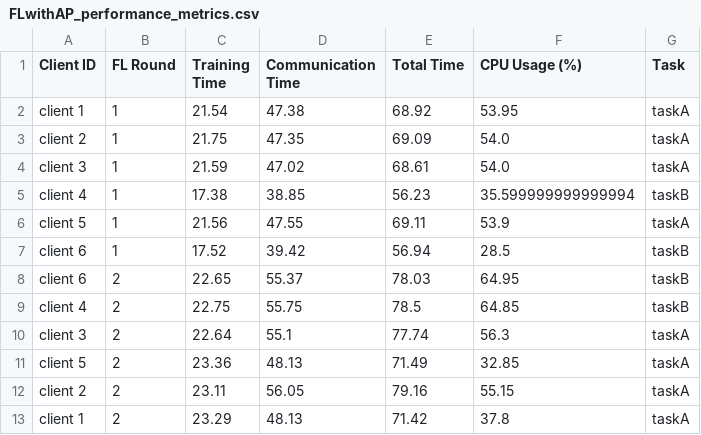
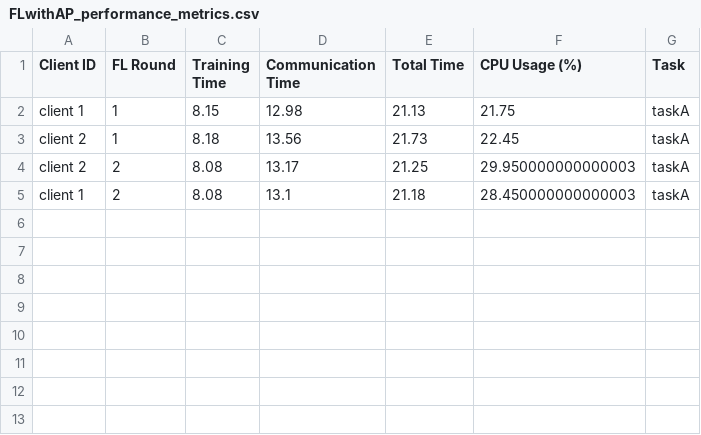
Before and after one commit to IvanComp/FedBench, a CSV file: Multiple Models Use Case/performance/FLwithAP_performance_metrics.csv, drawn as a sheet.

Commit message:
Added the distributed solution with 2 different models

```diff
--- a/Multiple Models Use Case/performance/FLwithAP_performance_metrics.csv
+++ b/Multiple Models Use Case/performance/FLwithAP_performance_metrics.csv
@@ -1,13 +1,5 @@
 Client ID,FL Round,Training Time,Communication Time,Total Time,CPU Usage (%),Task
-client 1,1,21.54,47.38,68.92,53.95,taskA
-client 2,1,21.75,47.35,69.09,54.0,taskA
-client 3,1,21.59,47.02,68.61,54.0,taskA
-client 4,1,17.38,38.85,56.23,35.599999999999994,taskB
-client 5,1,21.56,47.55,69.11,53.9,taskA
-client 6,1,17.52,39.42,56.94,28.5,taskB
-client 6,2,22.65,55.37,78.03,64.95,taskB
-client 4,2,22.75,55.75,78.5,64.85,taskB
-client 3,2,22.64,55.1,77.74,56.3,taskA
-client 5,2,23.36,48.13,71.49,32.85,taskA
-client 2,2,23.11,56.05,79.16,55.15,taskA
-client 1,2,23.29,48.13,71.42,37.8,taskA
+client 1,1,8.15,12.98,21.13,21.75,taskA
+client 2,1,8.18,13.56,21.73,22.45,taskA
+client 2,2,8.08,13.17,21.25,29.950000000000003,taskA
+client 1,2,8.08,13.1,21.18,28.450000000000003,taskA
```
Also changed, not shown: 36 other files.
